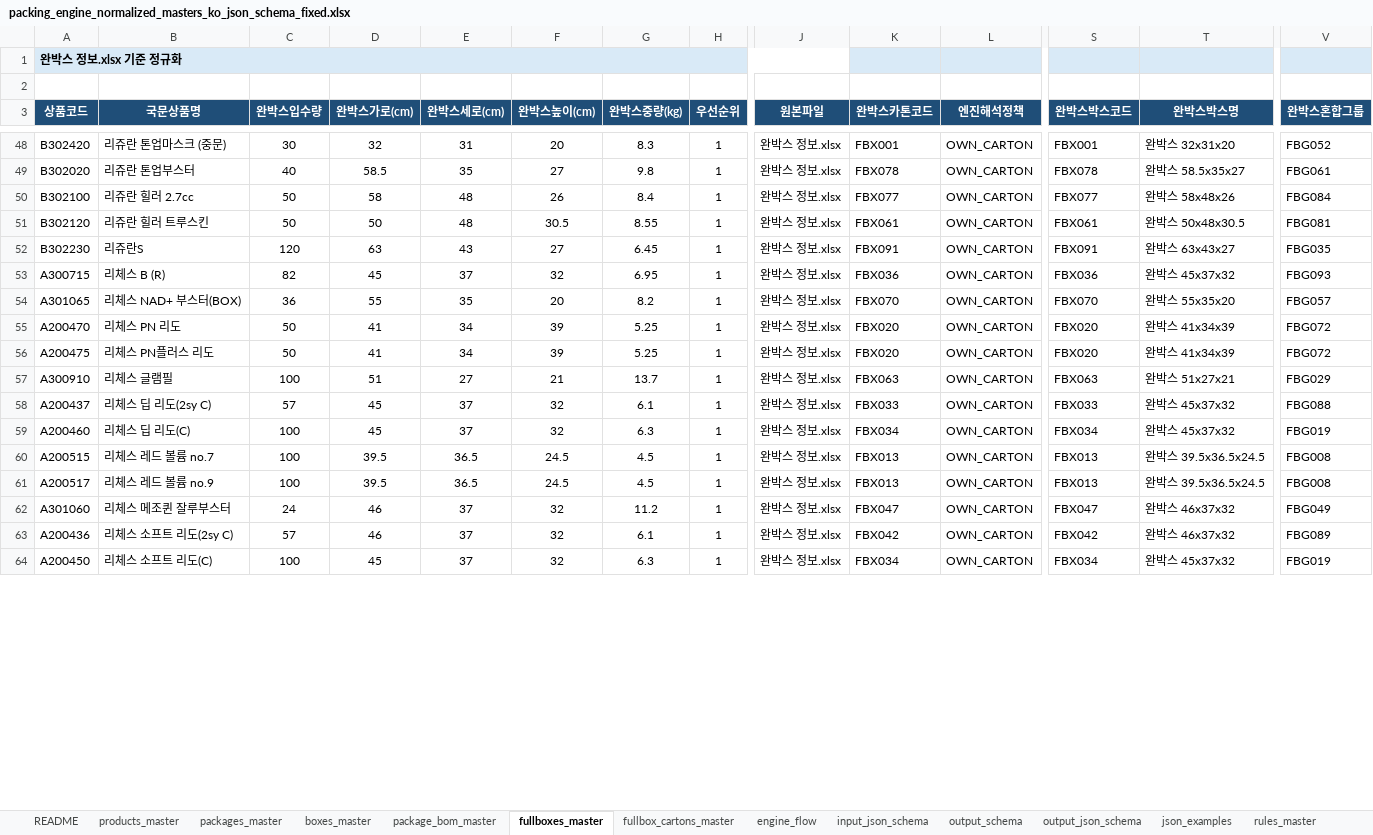
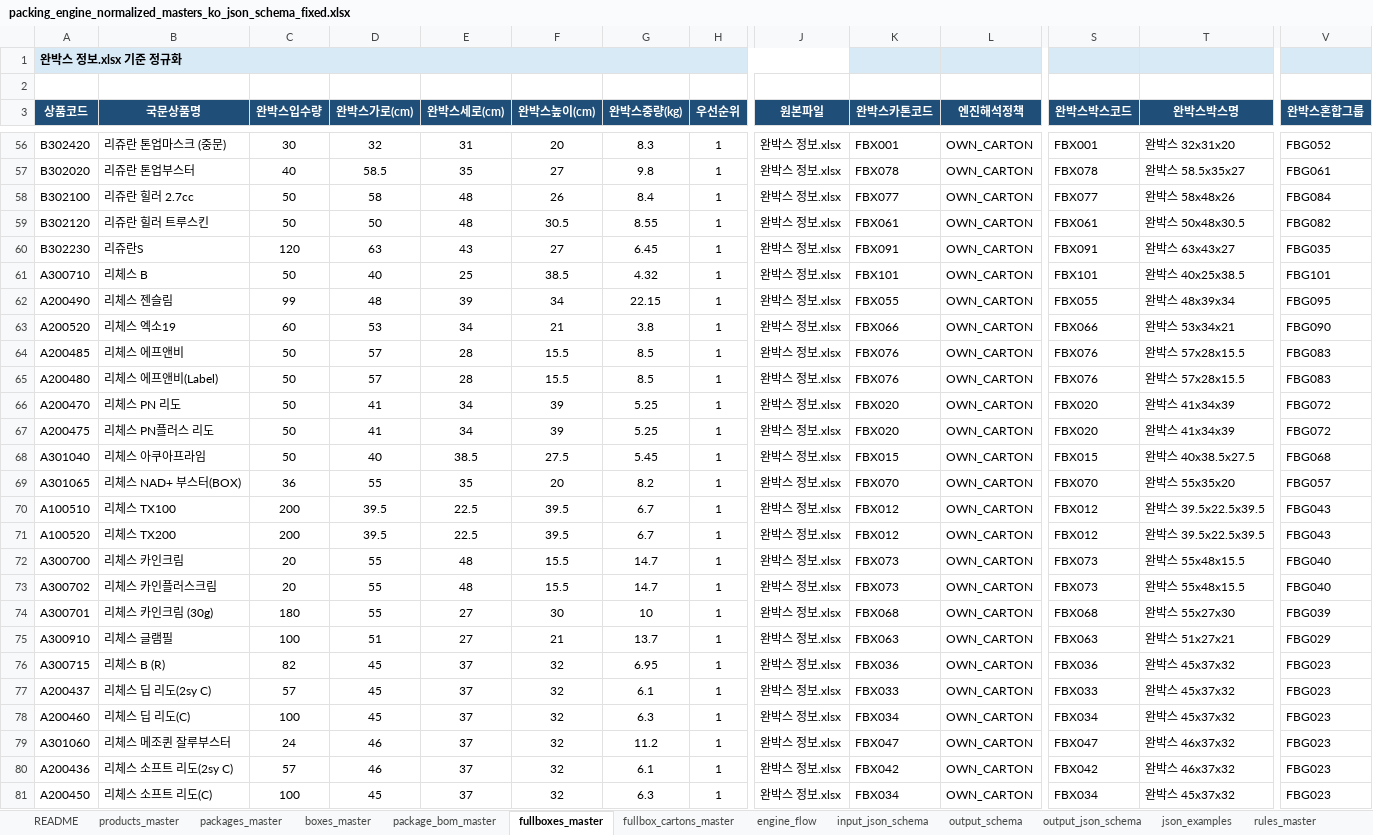
Before and after one commit to leeHB-1007/packing_engine, an Excel workbook: data/packing_engine_normalized_masters_ko_json_schema_fixed.xlsx, sheet fullboxes_master, drawn as a sheet; only a part is shown, gaps mark what is left out; values as stored, in another font and other column widths than the file's, no borders; conditional formats not drawn; removed rows and columns are numbered as before the commit, all else as after; rows hold the shown columns only; the diff covers the shown part only; the diff names each change by its address in the sheet, - before the commit and + after, or states it on an @@ line.

```diff
--- a/data/packing_engine_normalized_masters_ko_json_schema_fixed.xlsx (sheet fullboxes_master)
+++ b/data/packing_engine_normalized_masters_ko_json_schema_fixed.xlsx (sheet fullboxes_master)
-V59 (완박스혼합그룹): FBG081
+V59 (완박스혼합그룹): FBG082
+row 61: A300710 | 리체스 B | 50 | 40 | 25 | 38.5 | 4.32 | 1 | 완박스 정보.xlsx | FBX101 | OWN_CARTON | FBX101 | 완박스 40x25x38.5 | FBG101
@@ row 74 moved to row 62: A200490 @@
-A63 (상품코드): A300715
+A63 (상품코드): A200520
-B63 (국문상품명): 리체스 B (R)
+B63 (국문상품명): 리체스 엑소19
-C63 (완박스입수량): 82
+C63 (완박스입수량): 60
-D63 (완박스가로(cm)): 45
+D63 (완박스가로(cm)): 53
-E63 (완박스세로(cm)): 37
+E63 (완박스세로(cm)): 34
-F63 (완박스높이(cm)): 32
+F63 (완박스높이(cm)): 21
-G63 (완박스중량(kg)): 6.95
+G63 (완박스중량(kg)): 3.8
-K63 (완박스카톤코드): FBX036
+K63 (완박스카톤코드): FBX066
-S63 (완박스박스코드): FBX036
+S63 (완박스박스코드): FBX066
-T63 (완박스박스명): 완박스 45x37x32
+T63 (완박스박스명): 완박스 53x34x21
-V63 (완박스혼합그룹): FBG093
+V63 (완박스혼합그룹): FBG090
@@ row 67 moved to row 64: A200485 @@
@@ row 68 moved to row 65: A200480 @@
+row 68: A301040 | 리체스 아쿠아프라임 | 50 | 40 | 38.5 | 27.5 | 5.45 | 1 | 완박스 정보.xlsx | FBX015 | OWN_CARTON | FBX015 | 완박스 40x38.5x27.5 | FBG068
@@ row 54 moved to row 69: A301065 @@
+row 70: A100510 | 리체스 TX100 | 200 | 39.5 | 22.5 | 39.5 | 6.7 | 1 | 완박스 정보.xlsx | FBX012 | OWN_CARTON | FBX012 | 완박스 39.5x22.5x39.5 | FBG043
+row 71: A100520 | 리체스 TX200 | 200 | 39.5 | 22.5 | 39.5 | 6.7 | 1 | 완박스 정보.xlsx | FBX012 | OWN_CARTON | FBX012 | 완박스 39.5x22.5x39.5 | FBG043
@@ row 75 moved to row 72: A300700 @@
@@ row 77 moved to row 73: A300702 @@
@@ row 76 moved to row 74: A300701 @@
+row 76: A300715 | 리체스 B (R) | 82 | 45 | 37 | 32 | 6.95 | 1 | 완박스 정보.xlsx | FBX036 | OWN_CARTON | FBX036 | 완박스 45x37x32 | FBG023
-V77 (완박스혼합그룹): FBG088
+V77 (완박스혼합그룹): FBG023
-V78 (완박스혼합그룹): FBG019
+V78 (완박스혼합그룹): FBG023
-row 60: A200515 | 리체스 레드 볼륨 no.7 | 100 | 39.5 | 36.5 | 24.5 | 4.5 | 1 | 완박스 정보.xlsx | FBX013 | OWN_CARTON | FBX013 | 완박스 39.5x36.5x24.5 | FBG008
-row 61: A200517 | 리체스 레드 볼륨 no.9 | 100 | 39.5 | 36.5 | 24.5 | 4.5 | 1 | 완박스 정보.xlsx | FBX013 | OWN_CARTON | FBX013 | 완박스 39.5x36.5x24.5 | FBG008
-V79 (완박스혼합그룹): FBG049
+V79 (완박스혼합그룹): FBG023
-V80 (완박스혼합그룹): FBG089
+V80 (완박스혼합그룹): FBG023
-V81 (완박스혼합그룹): FBG019
+V81 (완박스혼합그룹): FBG023
```
Also changed, not shown: 53 added rows, 4 removed rows, 1 moved row and 108 edited cells elsewhere in this sheet, sheet products_master, sheet packages_master, 13 other files.
